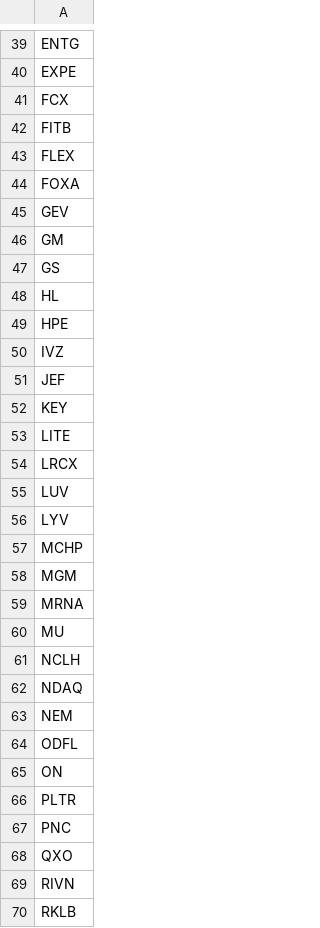
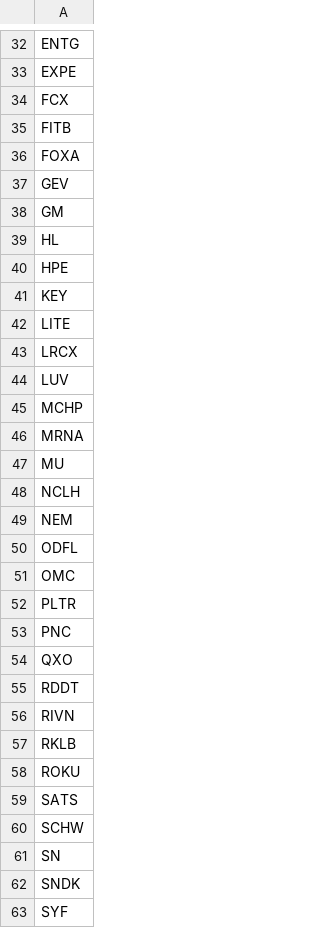
Before and after one commit to mpincus/Swing_Systems, a CSV file: data/watchlists/rsi_continuation_long.csv, drawn as a sheet; only a part is shown, gaps mark what is left out; the shorter side is filled out with more unchanged rows; the diff covers the shown part only.

```diff
--- a/data/watchlists/rsi_continuation_long.csv
+++ b/data/watchlists/rsi_continuation_long.csv
@@ -42,3 +35,2 @@ FCX
 FITB
-FLEX
 FOXA
@@ -46,7 +38,4 @@ GEV
 GM
-GS
 HL
 HPE
-IVZ
-JEF
 KEY
@@ -55,5 +44,3 @@ LRCX
 LUV
-LYV
 MCHP
-MGM
 MRNA
@@ -61,6 +48,5 @@ MU
 NCLH
-NDAQ
 NEM
 ODFL
-ON
+OMC
 PLTR
@@ -68,2 +54,3 @@ PNC
 QXO
+RDDT
 RIVN
```
Also changed, not shown: 2 added rows, 11 removed rows and 1 edited cell elsewhere in this file, data/watchlists/channel_up_long.csv, data/watchlists/ma_momentum_short.csv, 25 other files.
